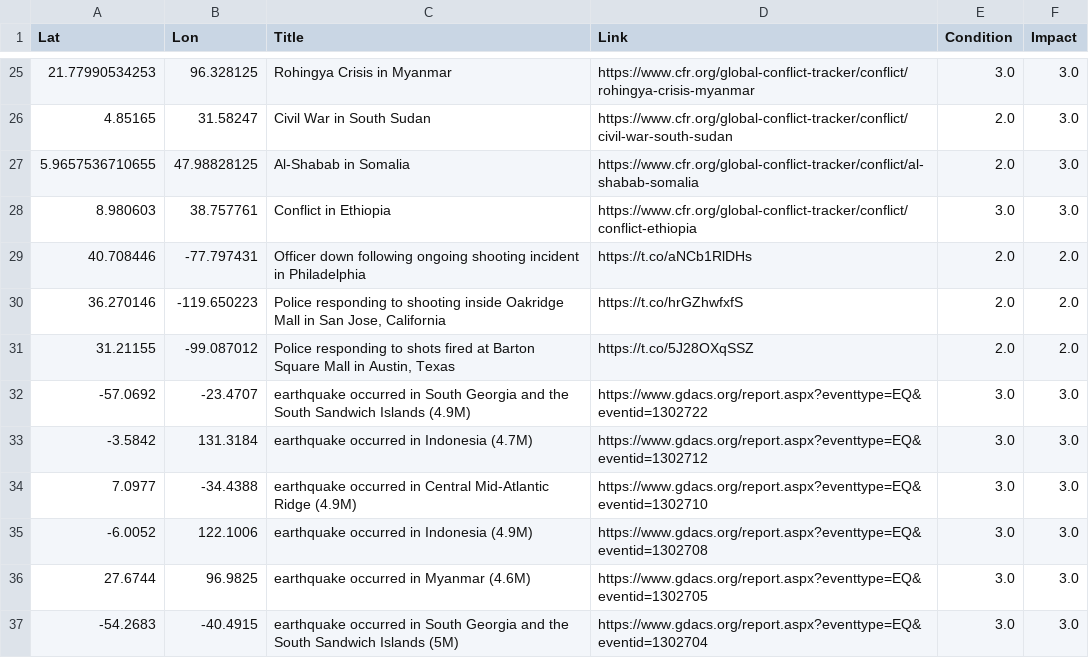
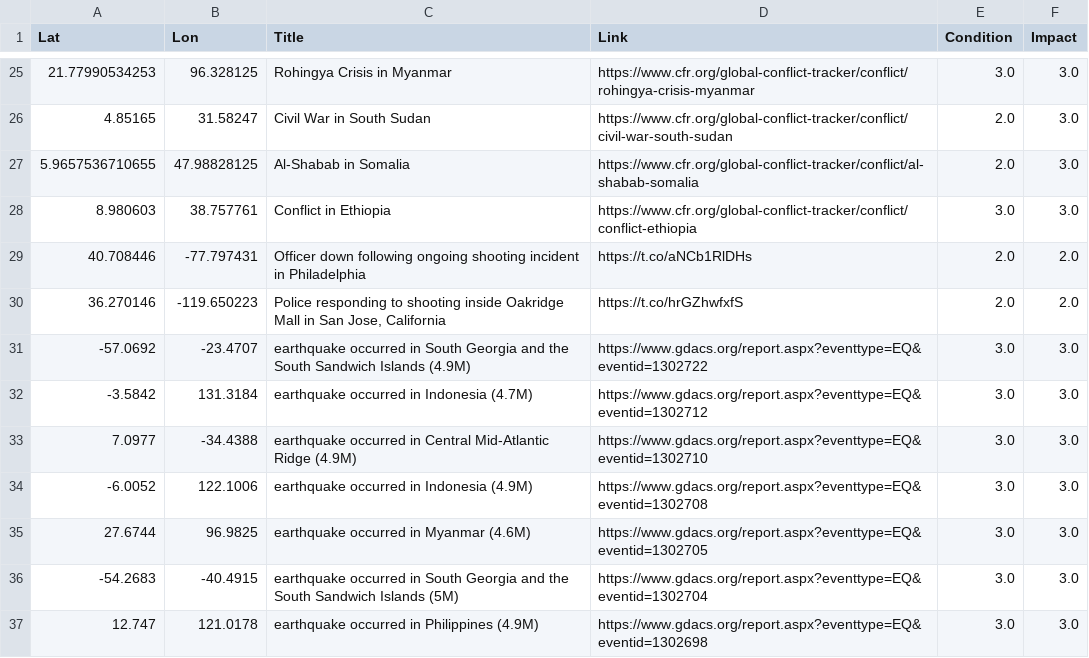
Before and after one commit to antonio-hickey/gDash, a CSV file: app/data/events/dataset.csv, drawn as a sheet; only a part is shown, gaps mark what is left out; the shorter side is filled out with more unchanged rows; the diff names each change by its address in the sheet, - before the commit and + after, or states it on an @@ line.

Commit message:
Automated Data Update

```diff
--- a/app/data/events/dataset.csv
+++ b/app/data/events/dataset.csv
-row 31: 31.21155 | -99.087012 | Police responding to shots fired at Barton Square Mall in Austin, Texas | https://t.co/5J28OXqSSZ | 2.0 | 2.0
```
